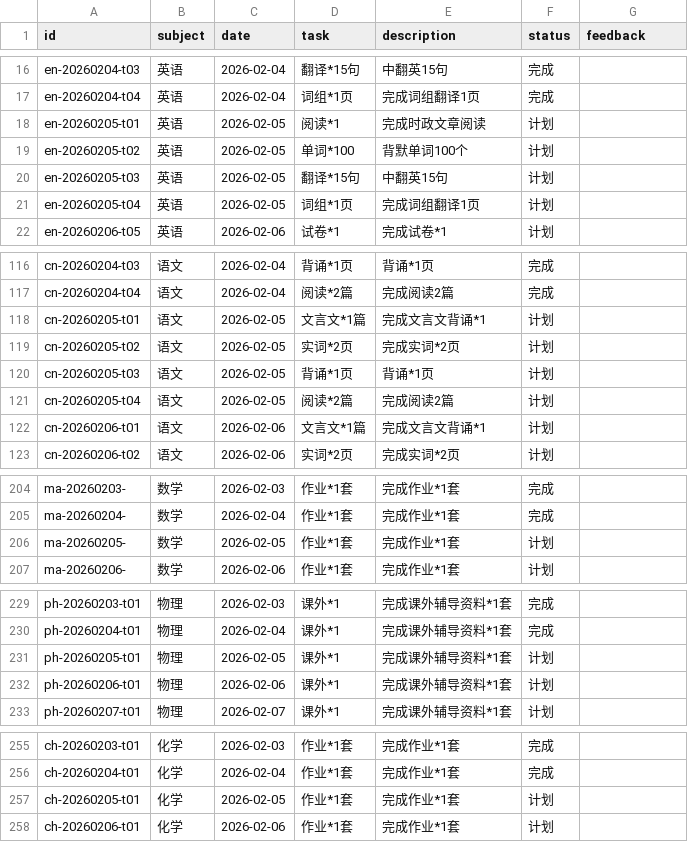
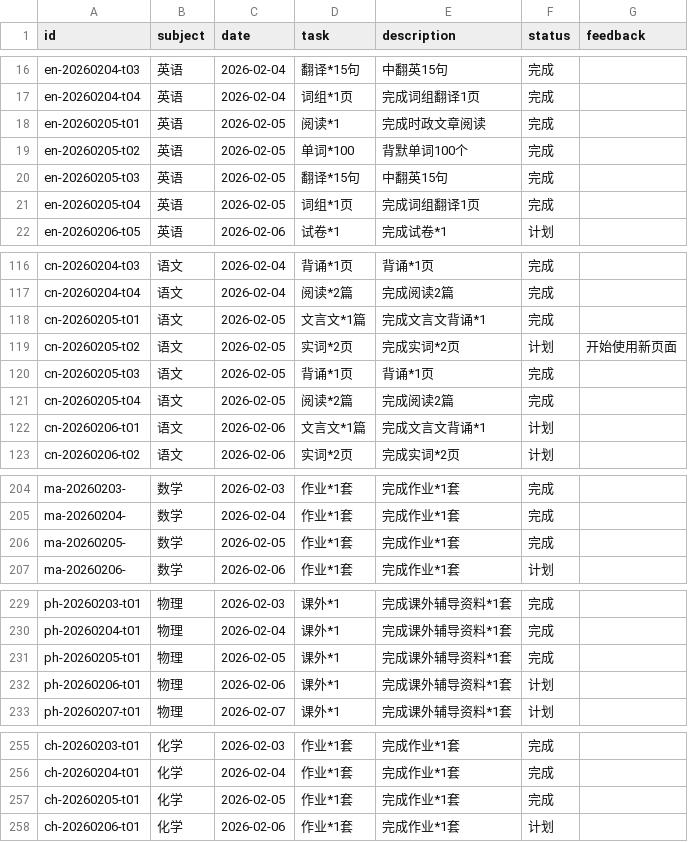
Before and after one commit to zsh-rc/zsh-rc.github.io, a CSV file: _data/projects/Wh26OfBangbang.csv, drawn as a sheet; only a part is shown, gaps mark what is left out.

Commit message:
02/05 track

```diff
--- a/_data/projects/Wh26OfBangbang.csv
+++ b/_data/projects/Wh26OfBangbang.csv
@@ -17,6 +17,6 @@ en-20260204-t03,英语,2026-02-04,翻译*15句,中翻英15句,完成,
 en-20260204-t04,英语,2026-02-04,词组*1页,完成词组翻译1页,完成,
-en-20260205-t01,英语,2026-02-05,阅读*1,完成时政文章阅读,计划,
-en-20260205-t02,英语,2026-02-05,单词*100,背默单词100个,计划,
-en-20260205-t03,英语,2026-02-05,翻译*15句,中翻英15句,计划,
-en-20260205-t04,英语,2026-02-05,词组*1页,完成词组翻译1页,计划,
+en-20260205-t01,英语,2026-02-05,阅读*1,完成时政文章阅读,完成,
+en-20260205-t02,英语,2026-02-05,单词*100,背默单词100个,完成,
+en-20260205-t03,英语,2026-02-05,翻译*15句,中翻英15句,完成,
+en-20260205-t04,英语,2026-02-05,词组*1页,完成词组翻译1页,完成,
 en-20260206-t05,英语,2026-02-06,试卷*1,完成试卷*1,计划,
@@ -117,6 +117,6 @@ cn-20260204-t03,语文,2026-02-04,背诵*1页,背诵*1页,完成,
 cn-20260204-t04,语文,2026-02-04,阅读*2篇,完成阅读2篇,完成,
-cn-20260205-t01,语文,2026-02-05,文言文*1篇,完成文言文背诵*1,计划,
-cn-20260205-t02,语文,2026-02-05,实词*2页,完成实词*2页,计划,
-cn-20260205-t03,语文,2026-02-05,背诵*1页,背诵*1页,计划,
-cn-20260205-t04,语文,2026-02-05,阅读*2篇,完成阅读2篇,计划,
+cn-20260205-t01,语文,2026-02-05,文言文*1篇,完成文言文背诵*1,完成,
+cn-20260205-t02,语文,2026-02-05,实词*2页,完成实词*2页,计划,开始使用新页面
+cn-20260205-t03,语文,2026-02-05,背诵*1页,背诵*1页,完成,
+cn-20260205-t04,语文,2026-02-05,阅读*2篇,完成阅读2篇,完成,
 cn-20260206-t01,语文,2026-02-06,文言文*1篇,完成文言文背诵*1,计划,
@@ -205,3 +205,3 @@ ma-20260203-,数学,2026-02-03,作业*1套,完成作业*1套,完成,
 ma-20260204-,数学,2026-02-04,作业*1套,完成作业*1套,完成,
-ma-20260205-,数学,2026-02-05,作业*1套,完成作业*1套,计划,
+ma-20260205-,数学,2026-02-05,作业*1套,完成作业*1套,完成,
 ma-20260206-,数学,2026-02-06,作业*1套,完成作业*1套,计划,
@@ -230,3 +230,3 @@ ph-20260203-t01,物理,2026-02-03,课外*1,完成课外辅导资料*1套,完成,
 ph-20260204-t01,物理,2026-02-04,课外*1,完成课外辅导资料*1套,完成,
-ph-20260205-t01,物理,2026-02-05,课外*1,完成课外辅导资料*1套,计划,
+ph-20260205-t01,物理,2026-02-05,课外*1,完成课外辅导资料*1套,完成,
 ph-20260206-t01,物理,2026-02-06,课外*1,完成课外辅导资料*1套,计划,
@@ -256,3 +256,3 @@ ch-20260203-t01,化学,2026-02-03,作业*1套,完成作业*1套,完成,
 ch-20260204-t01,化学,2026-02-04,作业*1套,完成作业*1套,完成,
-ch-20260205-t01,化学,2026-02-05,作业*1套,完成作业*1套,计划,
+ch-20260205-t01,化学,2026-02-05,作业*1套,完成作业*1套,完成,
 ch-20260206-t01,化学,2026-02-06,作业*1套,完成作业*1套,计划,
```
